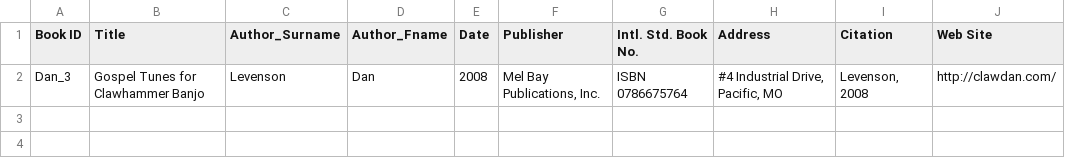
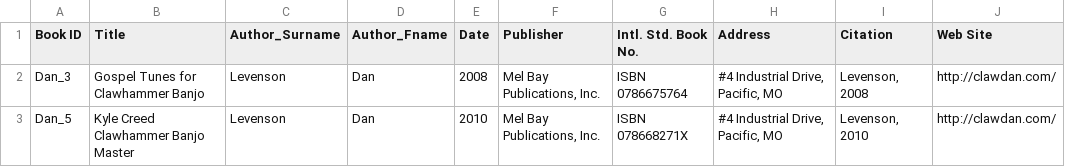
Before and after one commit to slabounty/Old-Time-Banjo-Tab-List, a CSV file: DanLSource.csv, drawn as a sheet; the diff names each change by its address in the sheet, - before the commit and + after, or states it on an @@ line.

```diff
--- a/DanLSource.csv
+++ b/DanLSource.csv
+row 3: Dan_5 | Kyle Creed Clawhammer Banjo Master | Levenson | Dan | 2010 | Mel Bay Publications, Inc. | ISBN 078668271X | #4 Industrial Drive, Pacific, MO | Levenson, 2010 | http://clawdan.com/
```
Also changed, not shown: DanLTunes.csv, MichaelMilesTunes.csv, 1 other file.
